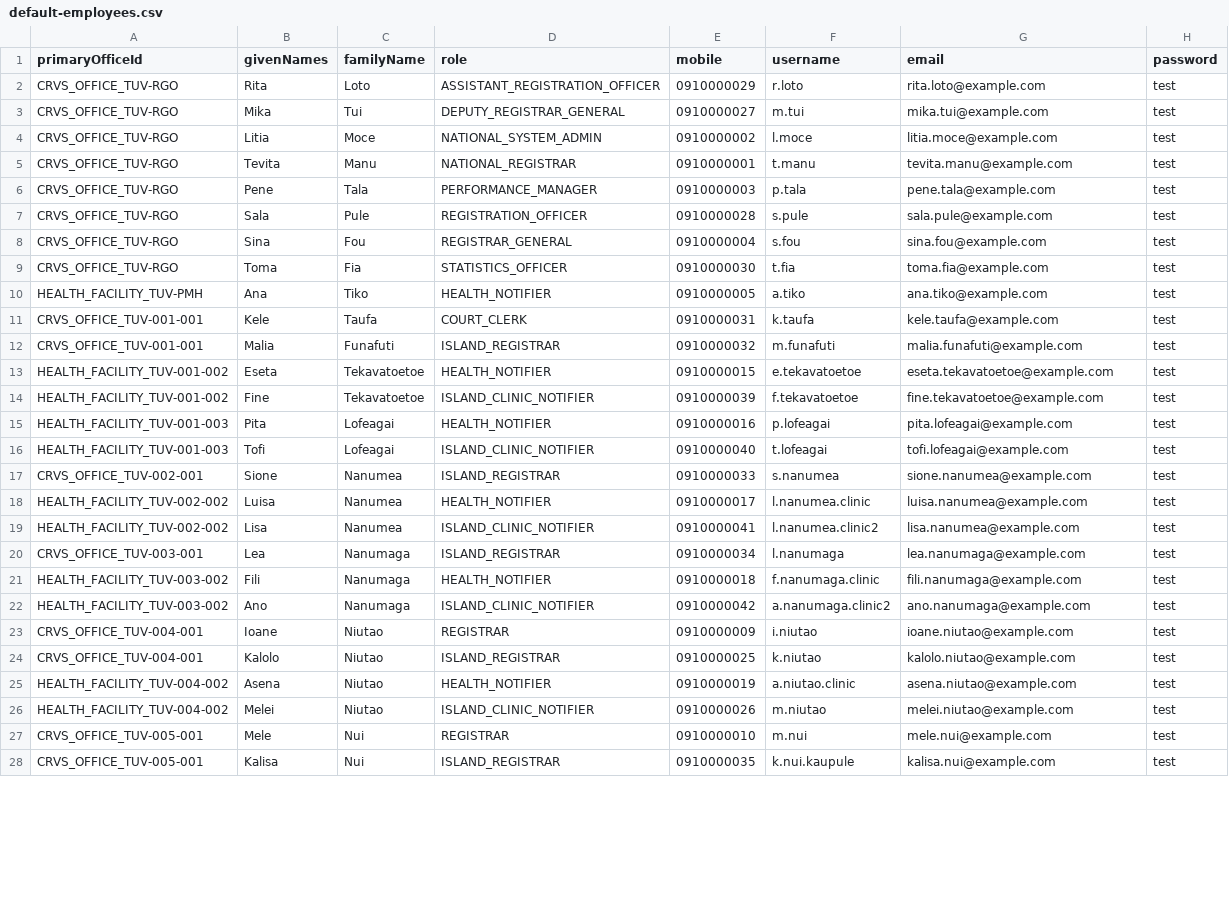
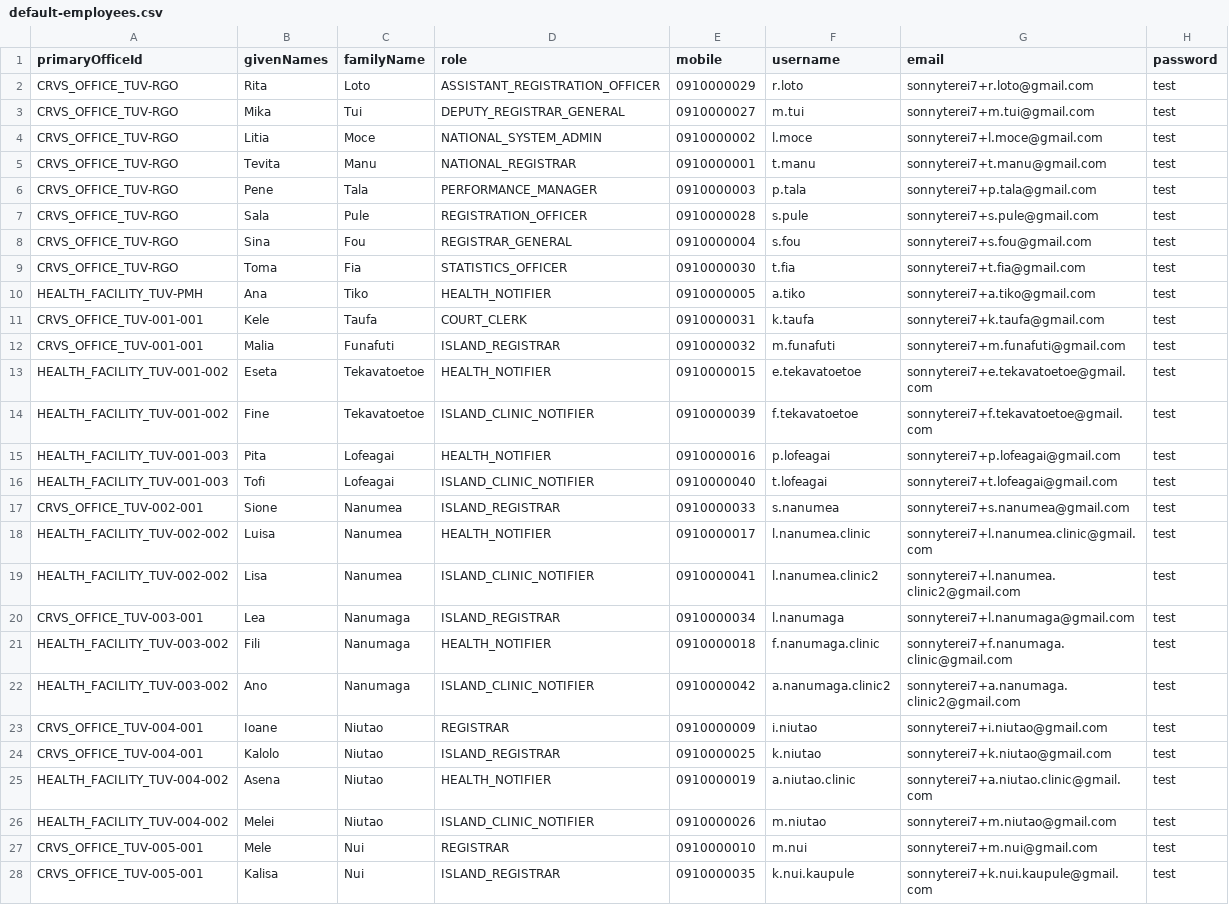
Before and after one commit to opencrvs/opencrvs-countryconfig, a CSV file: src/data-seeding/employees/source/default-employees.csv, drawn as a sheet; only a part is shown; the diff covers the shown part only; the diff names each change by its address in the sheet, - before the commit and + after, or states it on an @@ line.

Commit message:
Updated default-employees.csv

```diff
--- a/src/data-seeding/employees/source/default-employees.csv
+++ b/src/data-seeding/employees/source/default-employees.csv
-G2 (email): rita.loto@example.com
+G2 (email): sonnyterei7+r.loto@gmail.com
-G3 (email): mika.tui@example.com
+G3 (email): sonnyterei7+m.tui@gmail.com
-G4 (email): litia.moce@example.com
+G4 (email): sonnyterei7+l.moce@gmail.com
-G5 (email): tevita.manu@example.com
+G5 (email): sonnyterei7+t.manu@gmail.com
-G6 (email): pene.tala@example.com
+G6 (email): sonnyterei7+p.tala@gmail.com
-G7 (email): sala.pule@example.com
+G7 (email): sonnyterei7+s.pule@gmail.com
-G8 (email): sina.fou@example.com
+G8 (email): sonnyterei7+s.fou@gmail.com
-G9 (email): toma.fia@example.com
+G9 (email): sonnyterei7+t.fia@gmail.com
-G10 (email): ana.tiko@example.com
+G10 (email): sonnyterei7+a.tiko@gmail.com
-G11 (email): kele.taufa@example.com
+G11 (email): sonnyterei7+k.taufa@gmail.com
-G12 (email): malia.funafuti@example.com
+G12 (email): sonnyterei7+m.funafuti@gmail.com
-G13 (email): eseta.tekavatoetoe@example.com
+G13 (email): sonnyterei7+e.tekavatoetoe@gmail.com
-G14 (email): fine.tekavatoetoe@example.com
+G14 (email): sonnyterei7+f.tekavatoetoe@gmail.com
-G15 (email): pita.lofeagai@example.com
+G15 (email): sonnyterei7+p.lofeagai@gmail.com
-G16 (email): tofi.lofeagai@example.com
+G16 (email): sonnyterei7+t.lofeagai@gmail.com
-G17 (email): sione.nanumea@example.com
+G17 (email): sonnyterei7+s.nanumea@gmail.com
-G18 (email): luisa.nanumea@example.com
+G18 (email): sonnyterei7+l.nanumea.clinic@gmail.com
-G19 (email): lisa.nanumea@example.com
+G19 (email): sonnyterei7+l.nanumea.clinic2@gmail.com
-G20 (email): lea.nanumaga@example.com
+G20 (email): sonnyterei7+l.nanumaga@gmail.com
-G21 (email): fili.nanumaga@example.com
+G21 (email): sonnyterei7+f.nanumaga.clinic@gmail.com
-G22 (email): ano.nanumaga@example.com
+G22 (email): sonnyterei7+a.nanumaga.clinic2@gmail.com
-G23 (email): ioane.niutao@example.com
+G23 (email): sonnyterei7+i.niutao@gmail.com
-G24 (email): kalolo.niutao@example.com
+G24 (email): sonnyterei7+k.niutao@gmail.com
-G25 (email): asena.niutao@example.com
+G25 (email): sonnyterei7+a.niutao.clinic@gmail.com
-G26 (email): melei.niutao@example.com
+G26 (email): sonnyterei7+m.niutao@gmail.com
-G27 (email): mele.nui@example.com
+G27 (email): sonnyterei7+m.nui@gmail.com
-G28 (email): kalisa.nui@example.com
+G28 (email): sonnyterei7+k.nui.kaupule@gmail.com
```
Also changed, not shown: 17 edited cells elsewhere in this file.
